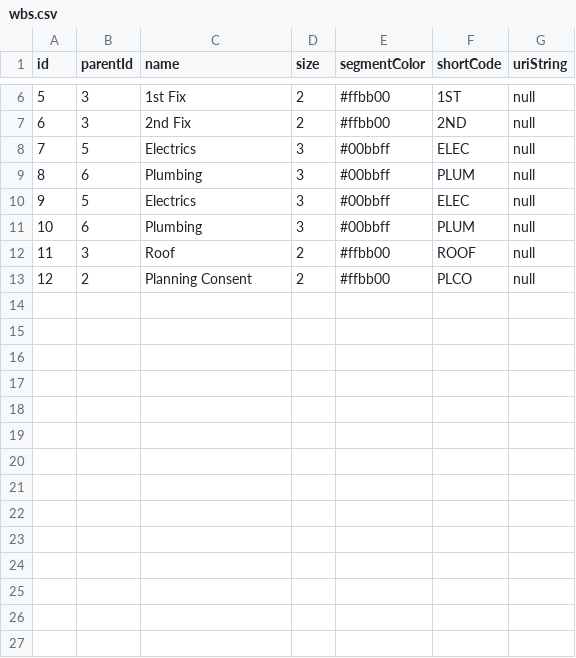
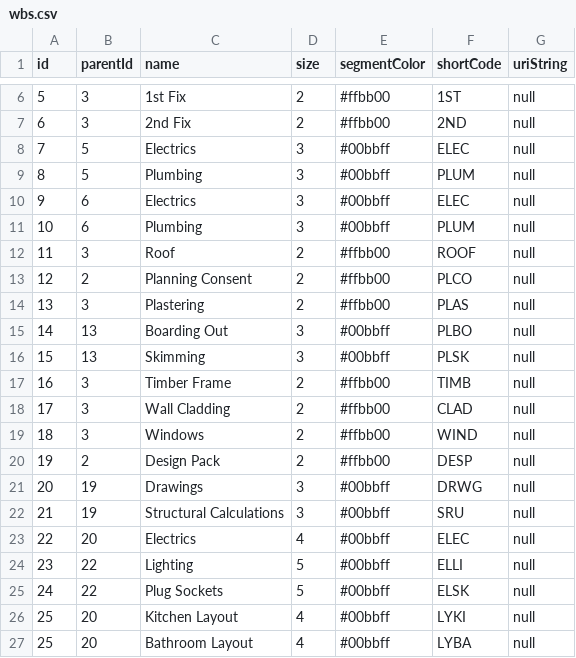
Before and after one commit to tomwinslow/work-breakdown-structure-viewer, a CSV file: wbs.csv, drawn as a sheet; only a part is shown, gaps mark what is left out.

Commit message:
Update to the wbs csv file

```diff
--- a/wbs.csv
+++ b/wbs.csv
@@ -8,4 +8,4 @@ id,parentId,name,size,segmentColor,shortCode,uriString
 7,5,Electrics,3,#00bbff,ELEC,null
-8,6,Plumbing,3,#00bbff,PLUM,null
-9,5,Electrics,3,#00bbff,ELEC,null
+8,5,Plumbing,3,#00bbff,PLUM,null
+9,6,Electrics,3,#00bbff,ELEC,null
 10,6,Plumbing,3,#00bbff,PLUM,null
@@ -13 +13,15 @@ id,parentId,name,size,segmentColor,shortCode,uriString
 12,2,Planning Consent,2,#ffbb00,PLCO,null
+13,3,Plastering,2,#ffbb00,PLAS,null
+14,13,Boarding Out,3,#00bbff,PLBO,null
+15,13,Skimming,3,#00bbff,PLSK,null
+16,3,Timber Frame,2,#ffbb00,TIMB,null
+17,3,Wall Cladding,2,#ffbb00,CLAD,null
+18,3,Windows,2,#ffbb00,WIND,null
+19,2,Design Pack,2,#ffbb00,DESP,null
+20,19,Drawings,3,#00bbff,DRWG,null
+21,19,Structural Calculations,3,#00bbff,SRU,null
+22,20,Electrics,4,#00bbff,ELEC,null
+23,22,Lighting,5,#00bbff,ELLI,null
+24,22,Plug Sockets,5,#00bbff,ELSK,null
+25,20,Kitchen Layout,4,#00bbff,LYKI,null
+25,20,Bathroom Layout,4,#00bbff,LYBA,null
```
